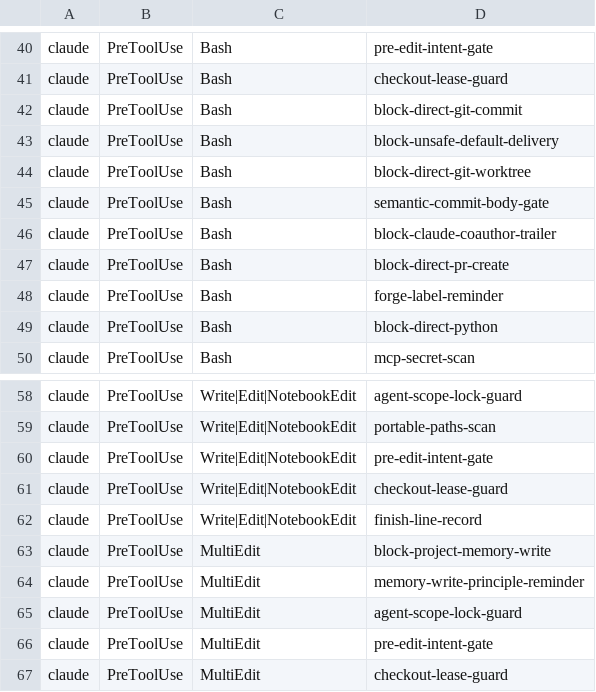
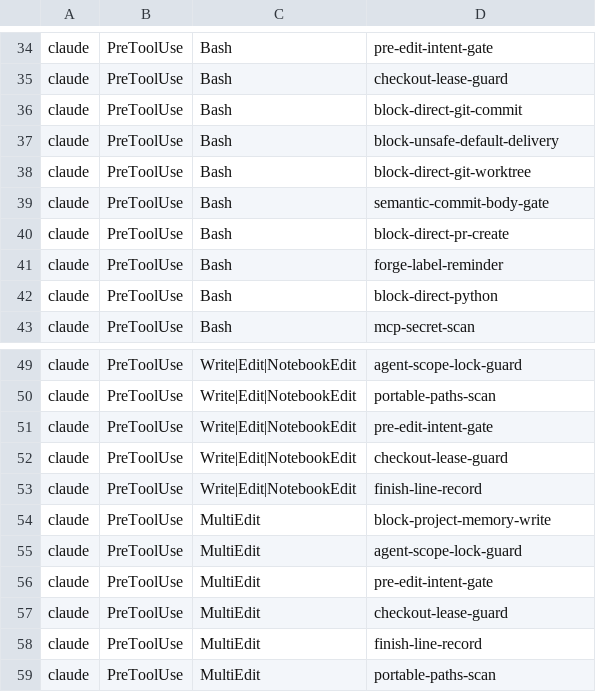
Before and after one commit to sympoies/dsh-runtime-kit, a TSV file: policy/legacy-registrations.tsv, drawn as a sheet; only a part is shown, gaps mark what is left out; the shorter side is filled out with more unchanged rows; the diff covers the shown part only.

```diff
--- a/policy/legacy-registrations.tsv
+++ b/policy/legacy-registrations.tsv
@@ -45,3 +39,2 @@ claude	PreToolUse	Bash	block-direct-git-worktree
 claude	PreToolUse	Bash	semantic-commit-body-gate
-claude	PreToolUse	Bash	block-claude-coauthor-trailer
 claude	PreToolUse	Bash	block-direct-pr-create
@@ -63,3 +54,2 @@ claude	PreToolUse	Write|Edit|NotebookEdit	finish-line-record
 claude	PreToolUse	MultiEdit	block-project-memory-write
-claude	PreToolUse	MultiEdit	memory-write-principle-reminder
 claude	PreToolUse	MultiEdit	agent-scope-lock-guard
```
Also changed, not shown: 8 removed rows elsewhere in this file, 18 other files.
